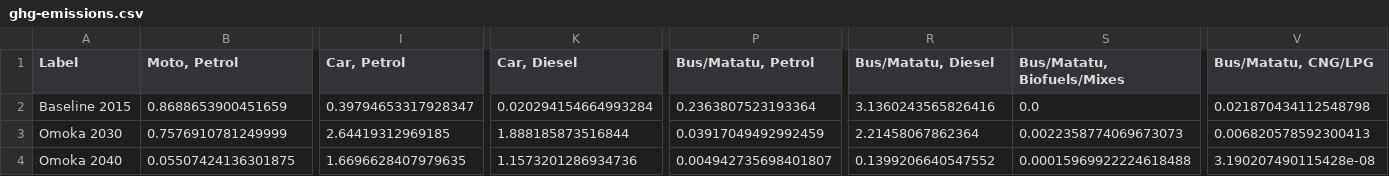
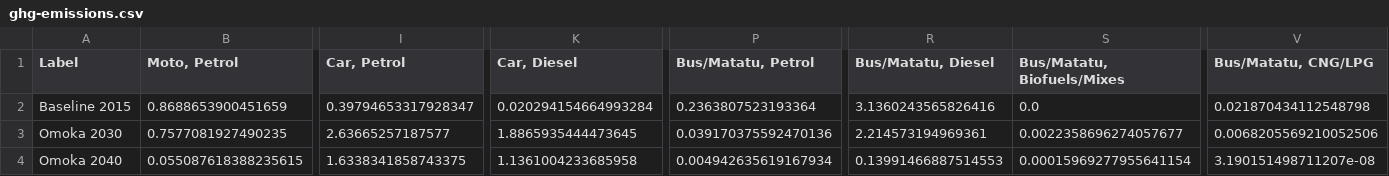
Before and after one commit to jamesjhdixon/TEAM-Kenya, a CSV file: plots/csv/ghg-emissions.csv, drawn as a sheet; only a part is shown, gaps mark what is left out; the diff covers the shown part only; the diff names each change by its address in the sheet, - before the commit and + after, or states it on an @@ line.

Commit message:
data-tie-up

```diff
--- a/plots/csv/ghg-emissions.csv
+++ b/plots/csv/ghg-emissions.csv
-B3 (Moto, Petrol): 0.7576910781249999
+B3 (Moto, Petrol): 0.7577081927490235
-I3 (Car, Petrol): 2.64419312969185
+I3 (Car, Petrol): 2.63665257187577
-K3 (Car, Diesel): 1.888185873516844
+K3 (Car, Diesel): 1.8865935444473645
-P3 (Bus/Matatu, Petrol): 0.03917049492992459
+P3 (Bus/Matatu, Petrol): 0.039170375592470136
-R3 (Bus/Matatu, Diesel): 2.21458067862364
+R3 (Bus/Matatu, Diesel): 2.214573194969361
-S3 (Bus/Matatu, Biofuels/Mixes): 0.0022358774069673073
+S3 (Bus/Matatu, Biofuels/Mixes): 0.0022358696274057677
-V3 (Bus/Matatu, CNG/LPG): 0.006820578592300413
+V3 (Bus/Matatu, CNG/LPG): 0.0068205569210052506
-B4 (Moto, Petrol): 0.05507424136301875
+B4 (Moto, Petrol): 0.055087618388235615
-I4 (Car, Petrol): 1.6696628407979635
+I4 (Car, Petrol): 1.6338341858743375
-K4 (Car, Diesel): 1.1573201286934736
+K4 (Car, Diesel): 1.1361004233685958
-P4 (Bus/Matatu, Petrol): 0.004942735698401807
+P4 (Bus/Matatu, Petrol): 0.004942635619167934
-R4 (Bus/Matatu, Diesel): 0.1399206640547552
+R4 (Bus/Matatu, Diesel): 0.13991466887514553
-S4 (Bus/Matatu, Biofuels/Mixes): 0.00015969922224618488
+S4 (Bus/Matatu, Biofuels/Mixes): 0.00015969277955641154
-V4 (Bus/Matatu, CNG/LPG): 3.190207490115428e-08
+V4 (Bus/Matatu, CNG/LPG): 3.190151498711207e-08
```
Also changed, not shown: 90 edited cells elsewhere in this file, 5 other files.
